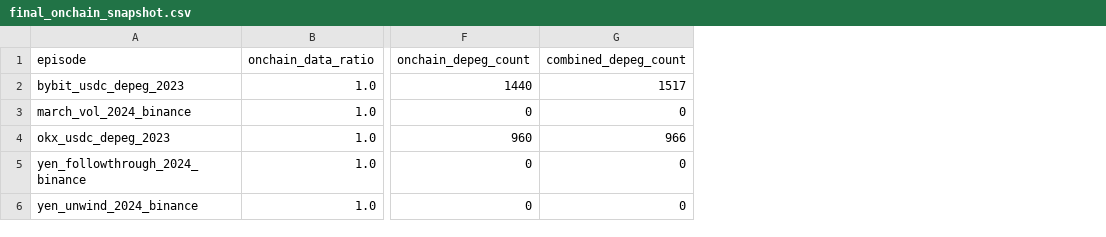
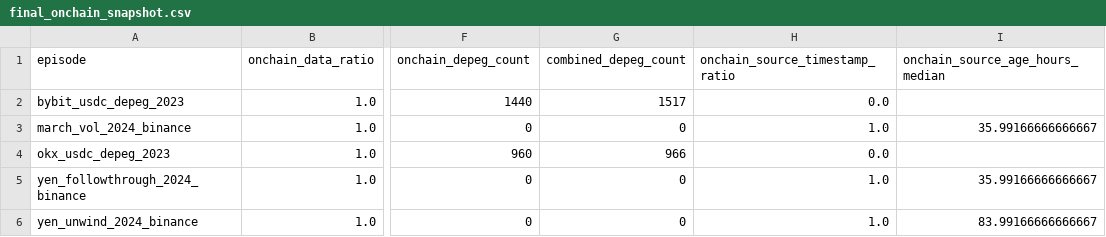
Before and after one commit to hlemonnier/Crypto-Premium-Regime-Gating, a CSV file: reports/final/final_onchain_snapshot.csv, drawn as a sheet; only a part is shown, gaps mark what is left out; the diff names each change by its address in the sheet, - before the commit and + after, or states it on an @@ line.

```diff
--- a/reports/final/final_onchain_snapshot.csv
+++ b/reports/final/final_onchain_snapshot.csv
+column H (onchain_source_timestamp_ratio), rows 2-6: 0.0 | 1.0 | 0.0 | 1.0 | 1.0
+column I (onchain_source_age_hours_median), rows 3-6: 35.99166666666667 |  | 35.99166666666667 | 83.99166666666667
```
Also changed, not shown: reports/final/execution_data_manifest.csv, 1 other file.
